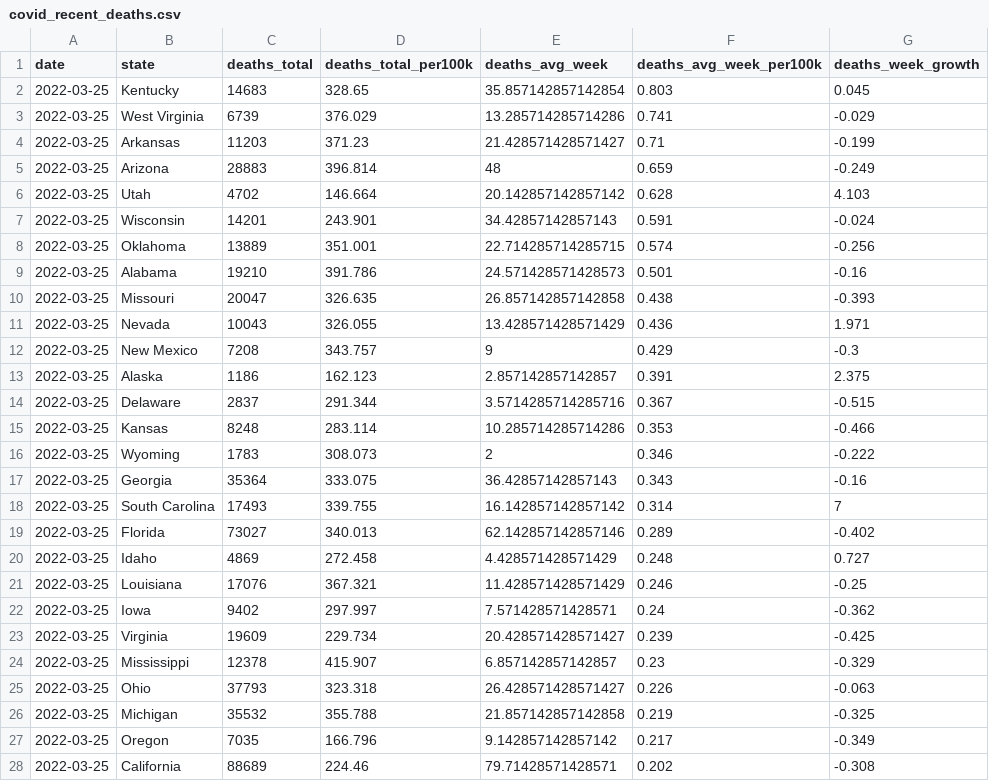
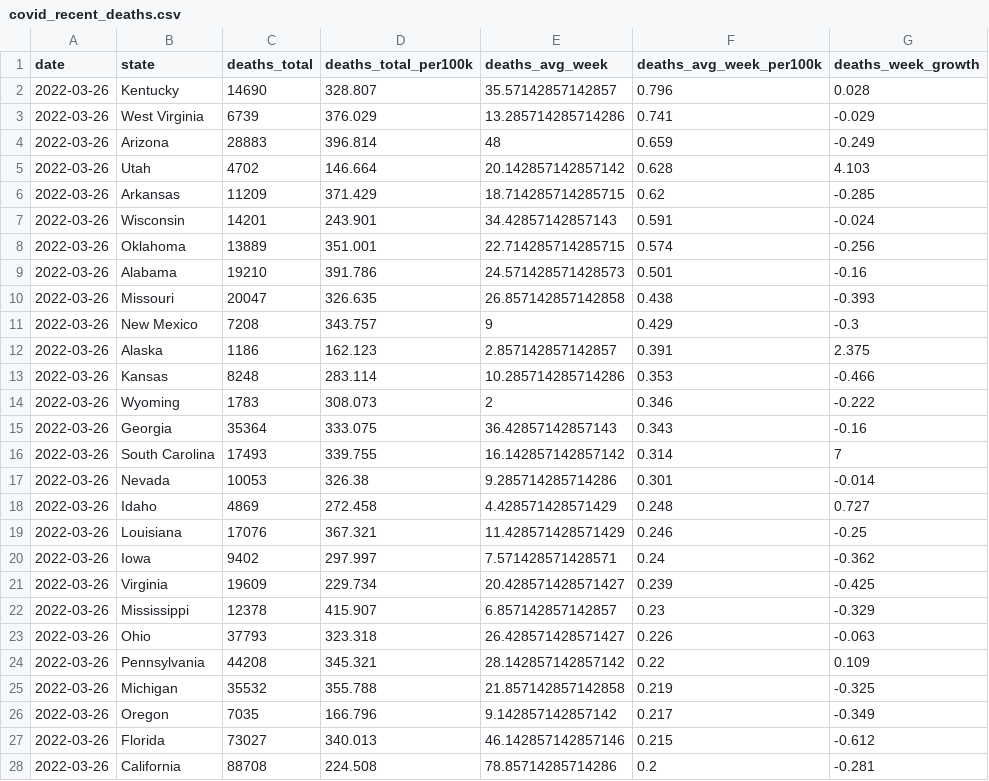
Before and after one commit to ijlyttle/covidStates, a CSV file: workflow/data/02-analyze/covid_recent_deaths.csv, drawn as a sheet; only a part is shown; the diff covers the shown part only.

```diff
--- a/workflow/data/02-analyze/covid_recent_deaths.csv
+++ b/workflow/data/02-analyze/covid_recent_deaths.csv
@@ -1,28 +1,28 @@
 date,state,deaths_total,deaths_total_per100k,deaths_avg_week,deaths_avg_week_per100k,deaths_week_growth
-2022-03-25,Kentucky,14683,328.65,35.857142857142854,0.803,0.045
-2022-03-25,West Virginia,6739,376.029,13.285714285714286,0.741,-0.029
-2022-03-25,Arkansas,11203,371.23,21.428571428571427,0.71,-0.199
-2022-03-25,Arizona,28883,396.814,48,0.659,-0.249
-2022-03-25,Utah,4702,146.664,20.142857142857142,0.628,4.103
-2022-03-25,Wisconsin,14201,243.901,34.42857142857143,0.591,-0.024
-2022-03-25,Oklahoma,13889,351.001,22.714285714285715,0.574,-0.256
-2022-03-25,Alabama,19210,391.786,24.571428571428573,0.501,-0.16
-2022-03-25,Missouri,20047,326.635,26.857142857142858,0.438,-0.393
-2022-03-25,Nevada,10043,326.055,13.428571428571429,0.436,1.971
-2022-03-25,New Mexico,7208,343.757,9,0.429,-0.3
-2022-03-25,Alaska,1186,162.123,2.857142857142857,0.391,2.375
-2022-03-25,Delaware,2837,291.344,3.5714285714285716,0.367,-0.515
-2022-03-25,Kansas,8248,283.114,10.285714285714286,0.353,-0.466
-2022-03-25,Wyoming,1783,308.073,2,0.346,-0.222
-2022-03-25,Georgia,35364,333.075,36.42857142857143,0.343,-0.16
-2022-03-25,South Carolina,17493,339.755,16.142857142857142,0.314,7
-2022-03-25,Florida,73027,340.013,62.142857142857146,0.289,-0.402
-2022-03-25,Idaho,4869,272.458,4.428571428571429,0.248,0.727
-2022-03-25,Louisiana,17076,367.321,11.428571428571429,0.246,-0.25
-2022-03-25,Iowa,9402,297.997,7.571428571428571,0.24,-0.362
-2022-03-25,Virginia,19609,229.734,20.428571428571427,0.239,-0.425
-2022-03-25,Mississippi,12378,415.907,6.857142857142857,0.23,-0.329
-2022-03-25,Ohio,37793,323.318,26.428571428571427,0.226,-0.063
-2022-03-25,Michigan,35532,355.788,21.857142857142858,0.219,-0.325
-2022-03-25,Oregon,7035,166.796,9.142857142857142,0.217,-0.349
-2022-03-25,California,88689,224.46,79.71428571428571,0.202,-0.308
+2022-03-26,Kentucky,14690,328.807,35.57142857142857,0.796,0.028
+2022-03-26,West Virginia,6739,376.029,13.285714285714286,0.741,-0.029
+2022-03-26,Arizona,28883,396.814,48,0.659,-0.249
+2022-03-26,Utah,4702,146.664,20.142857142857142,0.628,4.103
+2022-03-26,Arkansas,11209,371.429,18.714285714285715,0.62,-0.285
+2022-03-26,Wisconsin,14201,243.901,34.42857142857143,0.591,-0.024
+2022-03-26,Oklahoma,13889,351.001,22.714285714285715,0.574,-0.256
+2022-03-26,Alabama,19210,391.786,24.571428571428573,0.501,-0.16
+2022-03-26,Missouri,20047,326.635,26.857142857142858,0.438,-0.393
+2022-03-26,New Mexico,7208,343.757,9,0.429,-0.3
+2022-03-26,Alaska,1186,162.123,2.857142857142857,0.391,2.375
+2022-03-26,Kansas,8248,283.114,10.285714285714286,0.353,-0.466
+2022-03-26,Wyoming,1783,308.073,2,0.346,-0.222
+2022-03-26,Georgia,35364,333.075,36.42857142857143,0.343,-0.16
+2022-03-26,South Carolina,17493,339.755,16.142857142857142,0.314,7
+2022-03-26,Nevada,10053,326.38,9.285714285714286,0.301,-0.014
+2022-03-26,Idaho,4869,272.458,4.428571428571429,0.248,0.727
+2022-03-26,Louisiana,17076,367.321,11.428571428571429,0.246,-0.25
+2022-03-26,Iowa,9402,297.997,7.571428571428571,0.24,-0.362
+2022-03-26,Virginia,19609,229.734,20.428571428571427,0.239,-0.425
+2022-03-26,Mississippi,12378,415.907,6.857142857142857,0.23,-0.329
+2022-03-26,Ohio,37793,323.318,26.428571428571427,0.226,-0.063
+2022-03-26,Pennsylvania,44208,345.321,28.142857142857142,0.22,0.109
+2022-03-26,Michigan,35532,355.788,21.857142857142858,0.219,-0.325
+2022-03-26,Oregon,7035,166.796,9.142857142857142,0.217,-0.349
+2022-03-26,Florida,73027,340.013,46.142857142857146,0.215,-0.612
+2022-03-26,California,88708,224.508,78.85714285714286,0.2,-0.281
```
Also changed, not shown: 5 added rows, 5 removed rows and 28 edited cells elsewhere in this file, workflow/data/02-analyze/covid_recent_cases.csv, workflow/data/99-publish/covid_recent_cases.csv, 16 other files.
